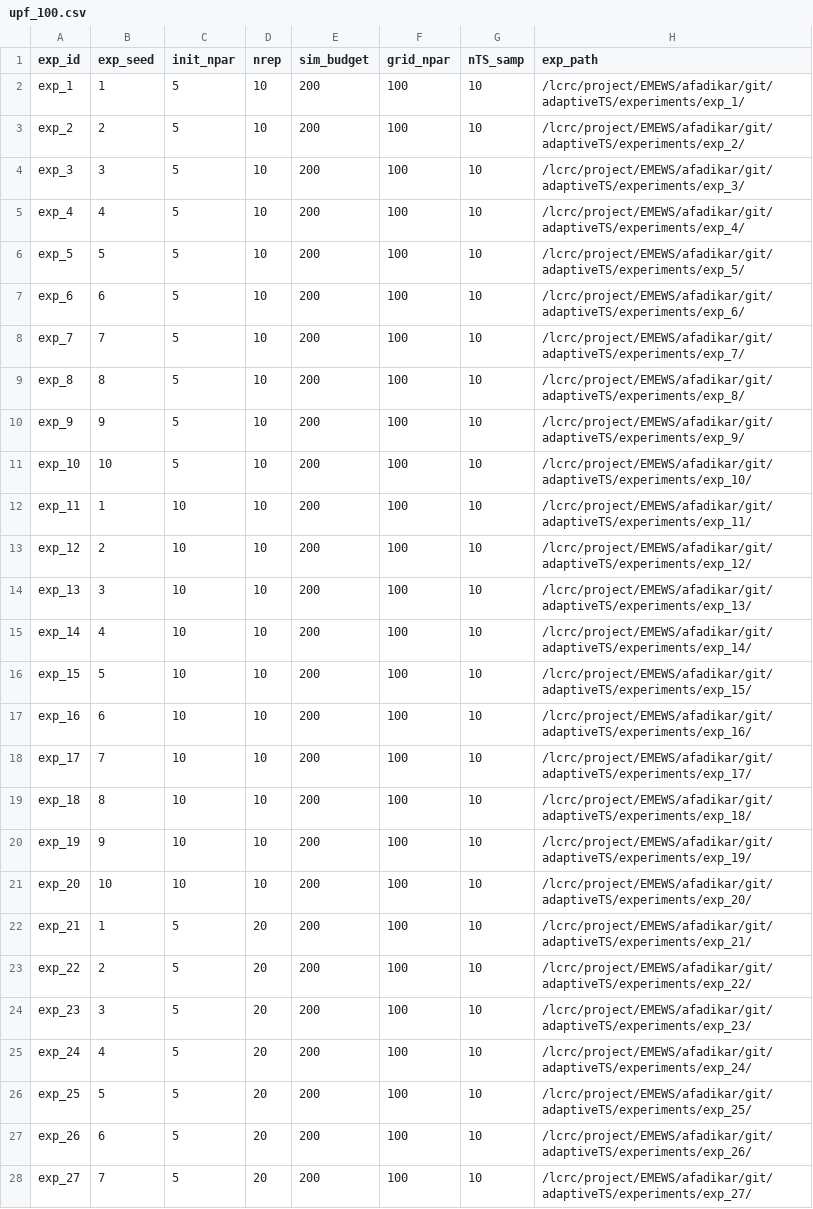
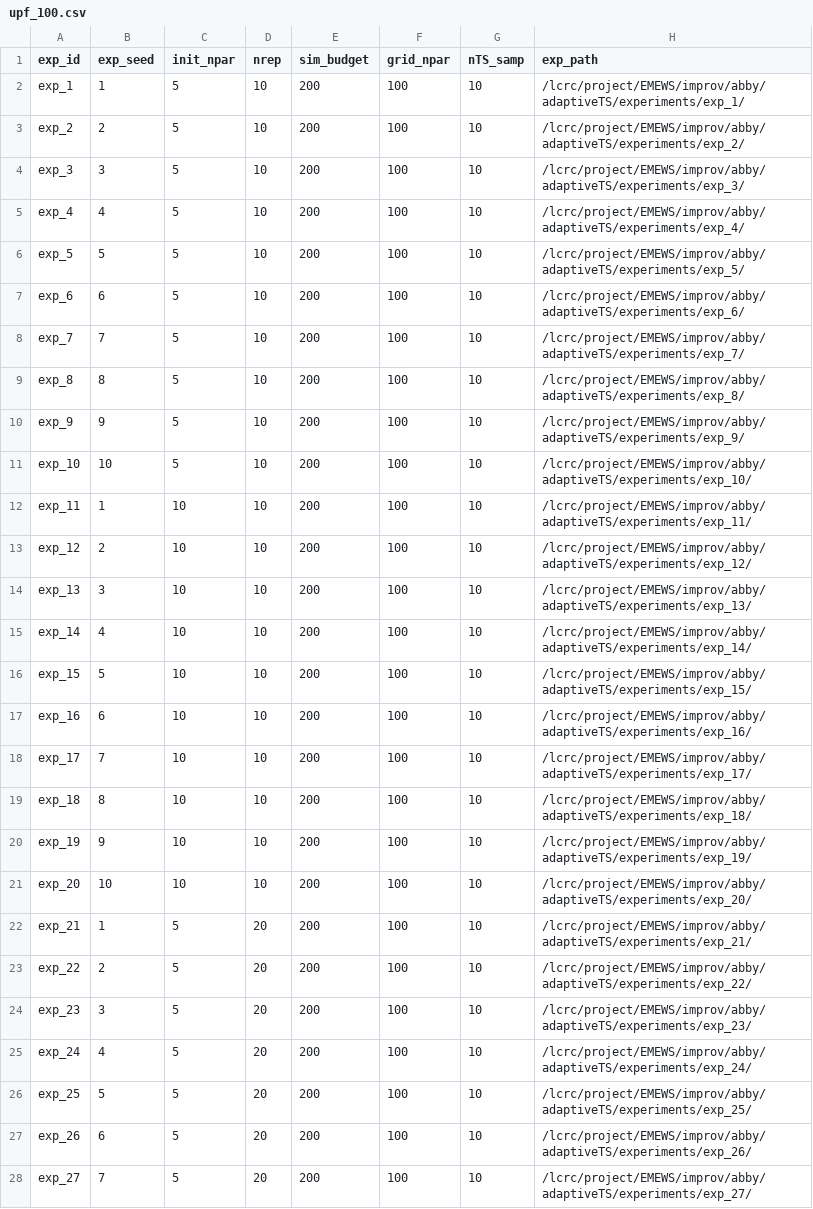
Before and after one commit to emews/adaptiveTS, a CSV file: emews/data/upfs/upf_100.csv, drawn as a sheet; only a part is shown; the diff covers the shown part only.

```diff
--- a/emews/data/upfs/upf_100.csv
+++ b/emews/data/upfs/upf_100.csv
@@ -1,28 +1,28 @@
 "exp_id","exp_seed","init_npar","nrep","sim_budget","grid_npar","nTS_samp","exp_path"
-"exp_1",1,5,10,200,100,10,"/lcrc/project/EMEWS/afadikar/git/adaptiveTS/experiments/exp_1/"
-"exp_2",2,5,10,200,100,10,"/lcrc/project/EMEWS/afadikar/git/adaptiveTS/experiments/exp_2/"
-"exp_3",3,5,10,200,100,10,"/lcrc/project/EMEWS/afadikar/git/adaptiveTS/experiments/exp_3/"
-"exp_4",4,5,10,200,100,10,"/lcrc/project/EMEWS/afadikar/git/adaptiveTS/experiments/exp_4/"
-"exp_5",5,5,10,200,100,10,"/lcrc/project/EMEWS/afadikar/git/adaptiveTS/experiments/exp_5/"
-"exp_6",6,5,10,200,100,10,"/lcrc/project/EMEWS/afadikar/git/adaptiveTS/experiments/exp_6/"
-"exp_7",7,5,10,200,100,10,"/lcrc/project/EMEWS/afadikar/git/adaptiveTS/experiments/exp_7/"
-"exp_8",8,5,10,200,100,10,"/lcrc/project/EMEWS/afadikar/git/adaptiveTS/experiments/exp_8/"
-"exp_9",9,5,10,200,100,10,"/lcrc/project/EMEWS/afadikar/git/adaptiveTS/experiments/exp_9/"
-"exp_10",10,5,10,200,100,10,"/lcrc/project/EMEWS/afadikar/git/adaptiveTS/experiments/exp_10/"
-"exp_11",1,10,10,200,100,10,"/lcrc/project/EMEWS/afadikar/git/adaptiveTS/experiments/exp_11/"
-"exp_12",2,10,10,200,100,10,"/lcrc/project/EMEWS/afadikar/git/adaptiveTS/experiments/exp_12/"
-"exp_13",3,10,10,200,100,10,"/lcrc/project/EMEWS/afadikar/git/adaptiveTS/experiments/exp_13/"
-"exp_14",4,10,10,200,100,10,"/lcrc/project/EMEWS/afadikar/git/adaptiveTS/experiments/exp_14/"
-"exp_15",5,10,10,200,100,10,"/lcrc/project/EMEWS/afadikar/git/adaptiveTS/experiments/exp_15/"
-"exp_16",6,10,10,200,100,10,"/lcrc/project/EMEWS/afadikar/git/adaptiveTS/experiments/exp_16/"
-"exp_17",7,10,10,200,100,10,"/lcrc/project/EMEWS/afadikar/git/adaptiveTS/experiments/exp_17/"
-"exp_18",8,10,10,200,100,10,"/lcrc/project/EMEWS/afadikar/git/adaptiveTS/experiments/exp_18/"
-"exp_19",9,10,10,200,100,10,"/lcrc/project/EMEWS/afadikar/git/adaptiveTS/experiments/exp_19/"
-"exp_20",10,10,10,200,100,10,"/lcrc/project/EMEWS/afadikar/git/adaptiveTS/experiments/exp_20/"
-"exp_21",1,5,20,200,100,10,"/lcrc/project/EMEWS/afadikar/git/adaptiveTS/experiments/exp_21/"
-"exp_22",2,5,20,200,100,10,"/lcrc/project/EMEWS/afadikar/git/adaptiveTS/experiments/exp_22/"
-"exp_23",3,5,20,200,100,10,"/lcrc/project/EMEWS/afadikar/git/adaptiveTS/experiments/exp_23/"
-"exp_24",4,5,20,200,100,10,"/lcrc/project/EMEWS/afadikar/git/adaptiveTS/experiments/exp_24/"
-"exp_25",5,5,20,200,100,10,"/lcrc/project/EMEWS/afadikar/git/adaptiveTS/experiments/exp_25/"
-"exp_26",6,5,20,200,100,10,"/lcrc/project/EMEWS/afadikar/git/adaptiveTS/experiments/exp_26/"
-"exp_27",7,5,20,200,100,10,"/lcrc/project/EMEWS/afadikar/git/adaptiveTS/experiments/exp_27/"
+"exp_1",1,5,10,200,100,10,"/lcrc/project/EMEWS/improv/abby/adaptiveTS/experiments/exp_1/"
+"exp_2",2,5,10,200,100,10,"/lcrc/project/EMEWS/improv/abby/adaptiveTS/experiments/exp_2/"
+"exp_3",3,5,10,200,100,10,"/lcrc/project/EMEWS/improv/abby/adaptiveTS/experiments/exp_3/"
+"exp_4",4,5,10,200,100,10,"/lcrc/project/EMEWS/improv/abby/adaptiveTS/experiments/exp_4/"
+"exp_5",5,5,10,200,100,10,"/lcrc/project/EMEWS/improv/abby/adaptiveTS/experiments/exp_5/"
+"exp_6",6,5,10,200,100,10,"/lcrc/project/EMEWS/improv/abby/adaptiveTS/experiments/exp_6/"
+"exp_7",7,5,10,200,100,10,"/lcrc/project/EMEWS/improv/abby/adaptiveTS/experiments/exp_7/"
+"exp_8",8,5,10,200,100,10,"/lcrc/project/EMEWS/improv/abby/adaptiveTS/experiments/exp_8/"
+"exp_9",9,5,10,200,100,10,"/lcrc/project/EMEWS/improv/abby/adaptiveTS/experiments/exp_9/"
+"exp_10",10,5,10,200,100,10,"/lcrc/project/EMEWS/improv/abby/adaptiveTS/experiments/exp_10/"
+"exp_11",1,10,10,200,100,10,"/lcrc/project/EMEWS/improv/abby/adaptiveTS/experiments/exp_11/"
+"exp_12",2,10,10,200,100,10,"/lcrc/project/EMEWS/improv/abby/adaptiveTS/experiments/exp_12/"
+"exp_13",3,10,10,200,100,10,"/lcrc/project/EMEWS/improv/abby/adaptiveTS/experiments/exp_13/"
+"exp_14",4,10,10,200,100,10,"/lcrc/project/EMEWS/improv/abby/adaptiveTS/experiments/exp_14/"
+"exp_15",5,10,10,200,100,10,"/lcrc/project/EMEWS/improv/abby/adaptiveTS/experiments/exp_15/"
+"exp_16",6,10,10,200,100,10,"/lcrc/project/EMEWS/improv/abby/adaptiveTS/experiments/exp_16/"
+"exp_17",7,10,10,200,100,10,"/lcrc/project/EMEWS/improv/abby/adaptiveTS/experiments/exp_17/"
+"exp_18",8,10,10,200,100,10,"/lcrc/project/EMEWS/improv/abby/adaptiveTS/experiments/exp_18/"
+"exp_19",9,10,10,200,100,10,"/lcrc/project/EMEWS/improv/abby/adaptiveTS/experiments/exp_19/"
+"exp_20",10,10,10,200,100,10,"/lcrc/project/EMEWS/improv/abby/adaptiveTS/experiments/exp_20/"
+"exp_21",1,5,20,200,100,10,"/lcrc/project/EMEWS/improv/abby/adaptiveTS/experiments/exp_21/"
+"exp_22",2,5,20,200,100,10,"/lcrc/project/EMEWS/improv/abby/adaptiveTS/experiments/exp_22/"
+"exp_23",3,5,20,200,100,10,"/lcrc/project/EMEWS/improv/abby/adaptiveTS/experiments/exp_23/"
+"exp_24",4,5,20,200,100,10,"/lcrc/project/EMEWS/improv/abby/adaptiveTS/experiments/exp_24/"
+"exp_25",5,5,20,200,100,10,"/lcrc/project/EMEWS/improv/abby/adaptiveTS/experiments/exp_25/"
+"exp_26",6,5,20,200,100,10,"/lcrc/project/EMEWS/improv/abby/adaptiveTS/experiments/exp_26/"
+"exp_27",7,5,20,200,100,10,"/lcrc/project/EMEWS/improv/abby/adaptiveTS/experiments/exp_27/"
```
Also changed, not shown: 73 edited cells elsewhere in this file, emews/data/upfs/config.csv, emews/data/upfs/upf_4.csv, 3 other files.
